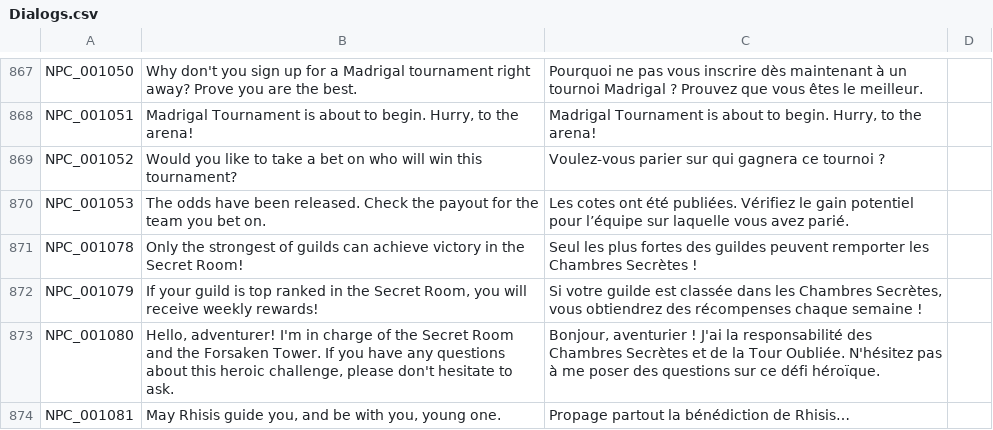
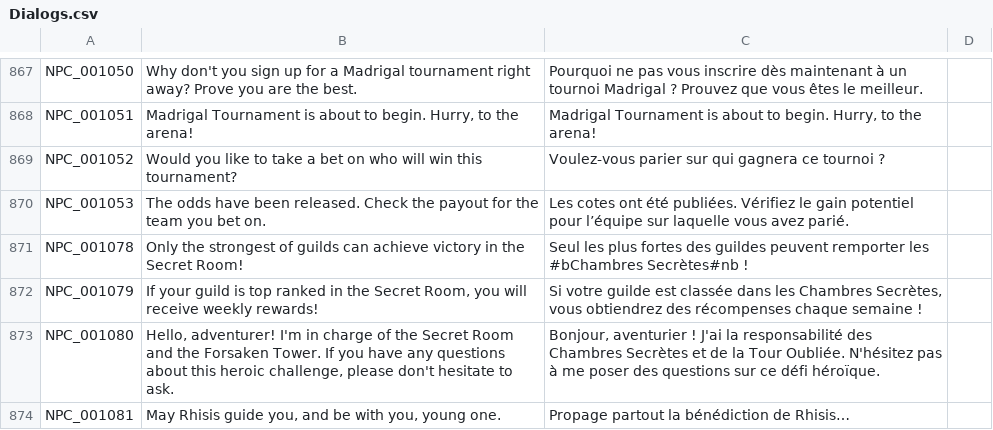
Before and after one commit to PopuriAO29/Flyff-Universe-Translations, a CSV file: French/Dialogs.csv, drawn as a sheet; only a part is shown, gaps mark what is left out; the diff covers the shown part only.

```diff
--- a/French/Dialogs.csv
+++ b/French/Dialogs.csv
@@ -870,3 +870,3 @@ NPC_001052,Would you like to take a bet on who will win this tournament?,Voulez-
 NPC_001053,The odds have been released. Check the payout for the team you bet on.,Les cotes ont été publiées. Vérifiez le gain potentiel pour l’équipe sur laquelle vous avez parié.
-NPC_001078,Only the strongest of guilds can achieve victory in the Secret Room!,Seul les plus fortes des guildes peuvent remporter les Chambres Secrètes !
+NPC_001078,Only the strongest of guilds can achieve victory in the Secret Room!,Seul les plus fortes des guildes peuvent remporter les #bChambres Secrètes#nb !
 NPC_001079,"If your guild is top ranked in the Secret Room, you will receive weekly rewards!","Si votre guilde est classée dans les Chambres Secrètes, vous obtiendrez des récompenses chaque semaine !"
```
Also changed, not shown: 21 edited cells elsewhere in this file.
